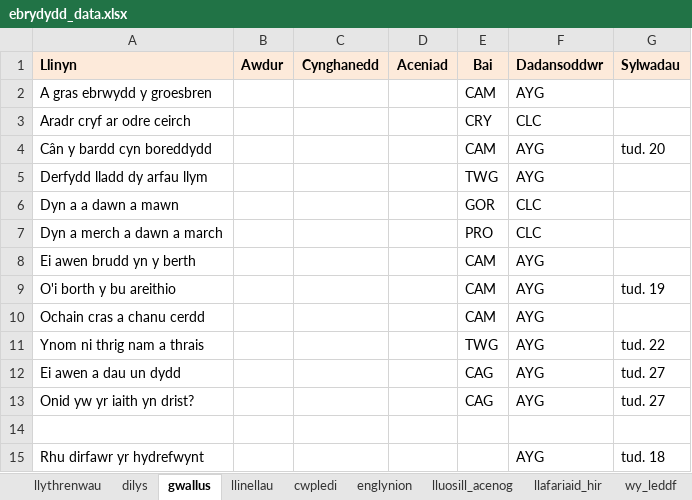
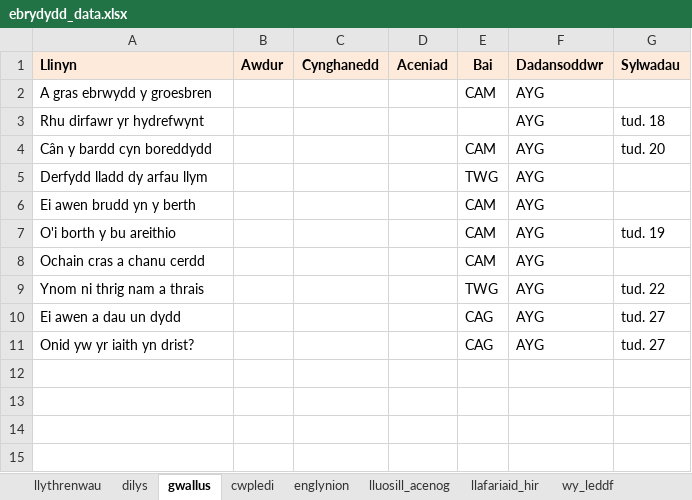
Before and after one commit to dimbyd/ebrydydd, an Excel workbook: data/ebrydydd_data.xlsx, sheet gwallus, drawn as a sheet; values as stored, in another font and other column widths than the file's, no borders; removed rows and columns are numbered as before the commit, all else as after; the diff names each change by its address in the sheet, - before the commit and + after, or states it on an @@ line.

```diff
--- a/data/ebrydydd_data.xlsx (sheet gwallus)
+++ b/data/ebrydydd_data.xlsx (sheet gwallus)
-sheet tab: llinellau
-row 3: Aradr cryf ar odre ceirch |  |  |  | CRY | CLC
@@ row 15 moved to row 3: Rhu dirfawr yr hydrefwynt @@
-row 6: Dyn a a dawn a mawn |  |  |  | GOR | CLC
-row 7: Dyn a merch a dawn a march |  |  |  | PRO | CLC
-row 14: (empty)
```
Also changed, not shown: sheet llythrenwau, sheet dilys, sheet aelodau, 16 other files.
